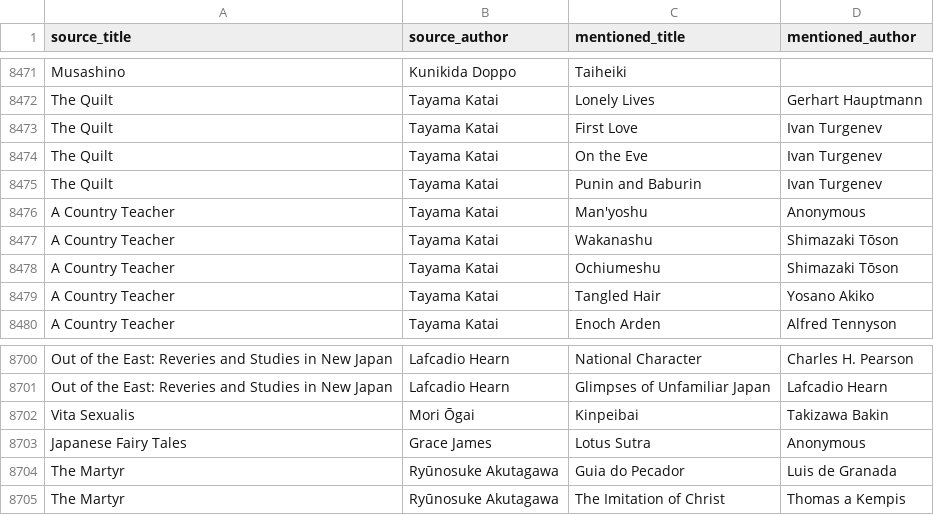
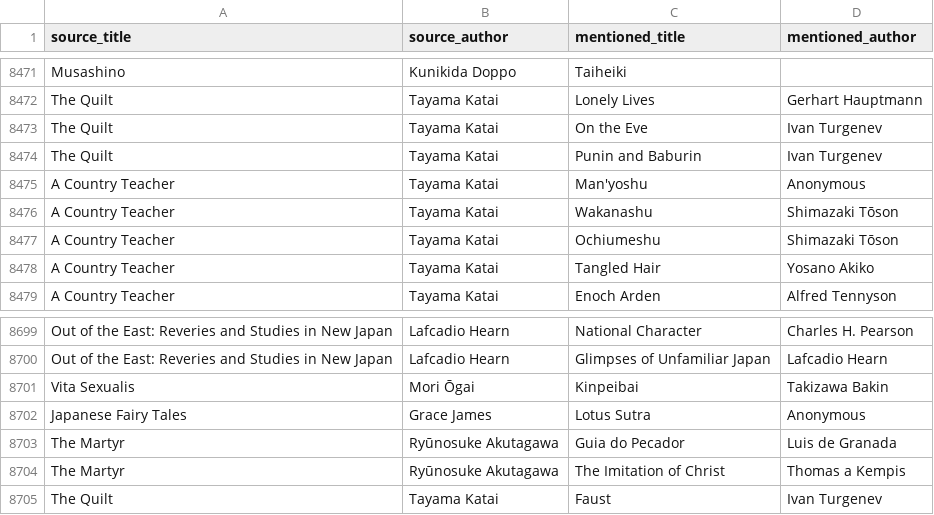
Before and after one commit to SaturdaysinthePark/book-browser, a CSV file: data/mentions.csv, drawn as a sheet; only a part is shown, gaps mark what is left out.

```diff
--- a/data/mentions.csv
+++ b/data/mentions.csv
@@ -8472,3 +8472,2 @@ Musashino,Kunikida Doppo,Taiheiki,
 The Quilt,Tayama Katai,Lonely Lives,Gerhart Hauptmann
-The Quilt,Tayama Katai,First Love,Ivan Turgenev
 The Quilt,Tayama Katai,On the Eve,Ivan Turgenev
@@ -8705 +8704,2 @@ The Martyr,Ryūnosuke Akutagawa,Guia do Pecador,Luis de Granada
 The Martyr,Ryūnosuke Akutagawa,The Imitation of Christ,Thomas a Kempis
+The Quilt,Tayama Katai,Faust,Ivan Turgenev
```
Also changed, not shown: 10 other files.
